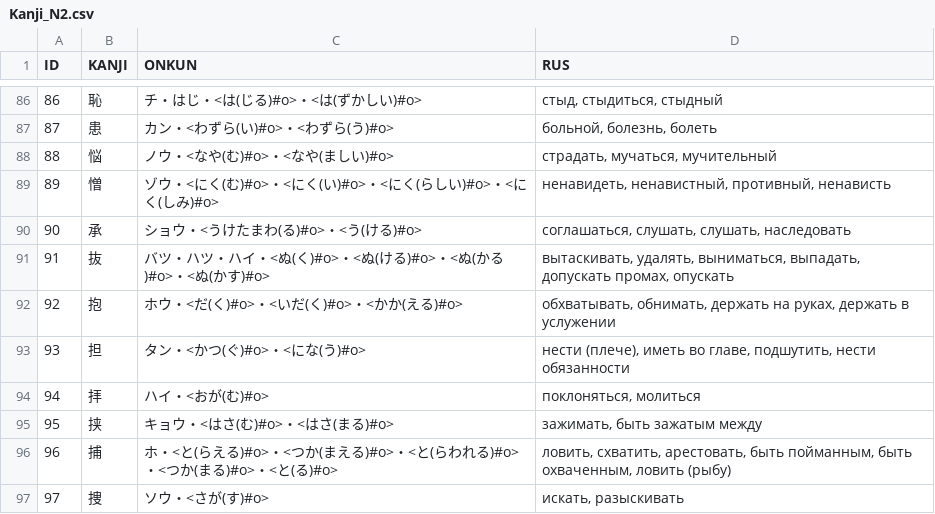
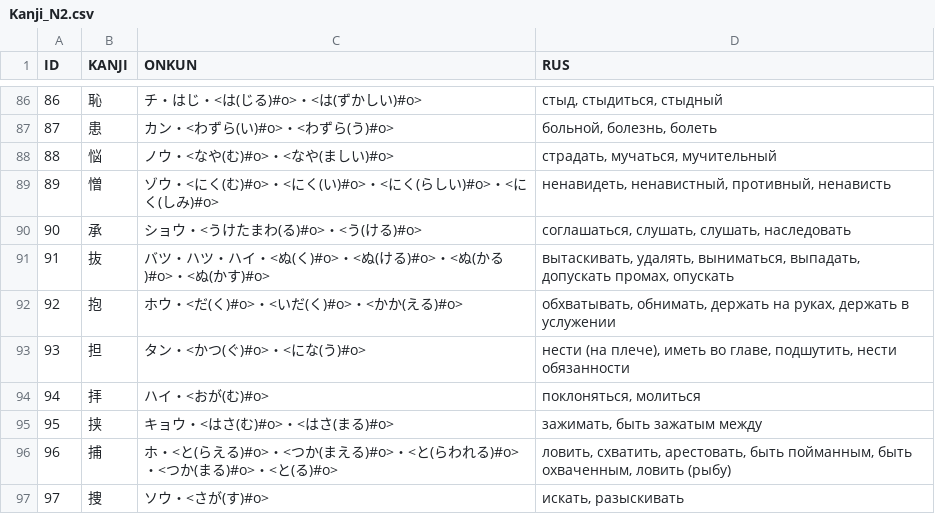
Before and after one commit to gwend/jvocab.data, a CSV file: Kanji_N2.csv, drawn as a sheet; only a part is shown, gaps mark what is left out.

Commit message:
правки

```diff
--- a/Kanji_N2.csv
+++ b/Kanji_N2.csv
@@ -92,3 +92,3 @@
 92;抱;ホウ・<だ(く)#o>・<いだ(く)#o>・<かか(える)#o>;обхватывать, обнимать, держать на руках, держать в услужении
-93;担;タン・<かつ(ぐ)#o>・<にな(う)#o>;нести (плече), иметь во главе, подшутить, нести обязанности
+93;担;タン・<かつ(ぐ)#o>・<にな(う)#o>;нести (на плече), иметь во главе, подшутить, нести обязанности
 94;拝;ハイ・<おが(む)#o>;поклоняться, молиться
```
